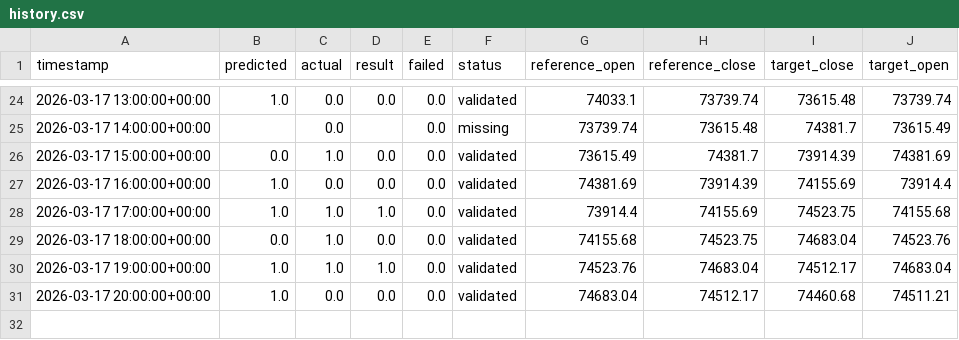
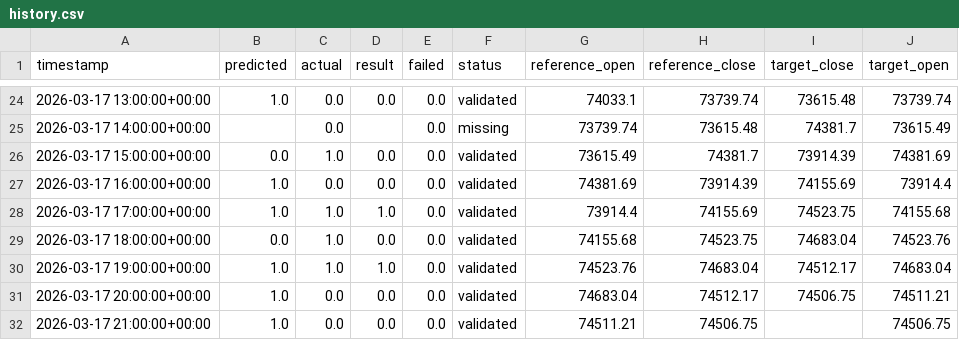
Before and after one commit to devMuniz02/btc-hourly-tournament, a CSV file: history.csv, drawn as a sheet; only a part is shown, gaps mark what is left out.

```diff
--- a/history.csv
+++ b/history.csv
@@ -30,2 +30,3 @@ timestamp,predicted,actual,result,failed,status,reference_open,reference_close,t
 2026-03-17 19:00:00+00:00,1.0,1.0,1.0,0.0,validated,74523.76,74683.04,74512.17,74683.04
-2026-03-17 20:00:00+00:00,1.0,0.0,0.0,0.0,validated,74683.04,74512.17,74460.68,74511.21
+2026-03-17 20:00:00+00:00,1.0,0.0,0.0,0.0,validated,74683.04,74512.17,74506.75,74511.21
+2026-03-17 21:00:00+00:00,1.0,0.0,0.0,0.0,validated,74511.21,74506.75,,74506.75
```
Also changed, not shown: 1 other file.
